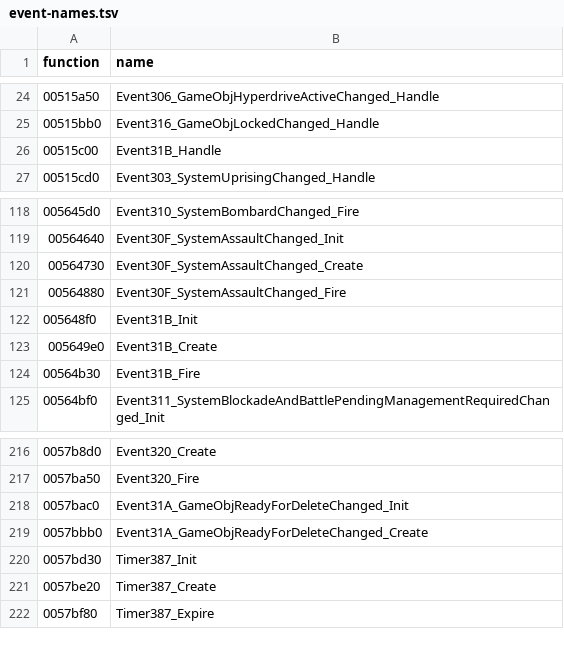
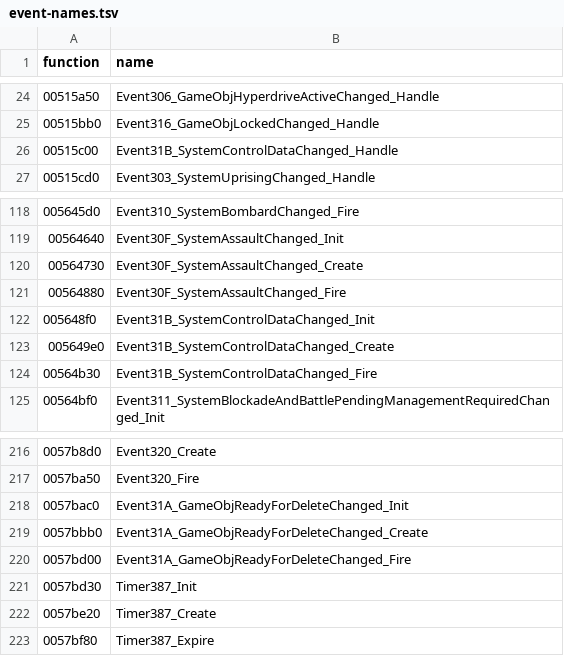
Before and after one commit to MaxOssowski/open-rebellion, a TSV file: ghidra/generated/event-names.tsv, drawn as a sheet; only a part is shown, gaps mark what is left out.

```diff
--- a/ghidra/generated/event-names.tsv
+++ b/ghidra/generated/event-names.tsv
@@ -25,3 +25,3 @@ function	name
 00515bb0	Event316_GameObjLockedChanged_Handle
-00515c00	Event31B_Handle
+00515c00	Event31B_SystemControlDataChanged_Handle
 00515cd0	Event303_SystemUprisingChanged_Handle
@@ -121,5 +121,5 @@ function	name
 00564880	Event30F_SystemAssaultChanged_Fire
-005648f0	Event31B_Init
-005649e0	Event31B_Create
-00564b30	Event31B_Fire
+005648f0	Event31B_SystemControlDataChanged_Init
+005649e0	Event31B_SystemControlDataChanged_Create
+00564b30	Event31B_SystemControlDataChanged_Fire
 00564bf0	Event311_SystemBlockadeAndBattlePendingManagementRequiredChanged_Init
@@ -219,2 +219,3 @@ function	name
 0057bbb0	Event31A_GameObjReadyForDeleteChanged_Create
+0057bd00	Event31A_GameObjReadyForDeleteChanged_Fire
 0057bd30	Timer387_Init
```
Also changed, not shown: ghidra/generated/classes.tsv, ghidra/generated/events.tsv, 8 other files.
